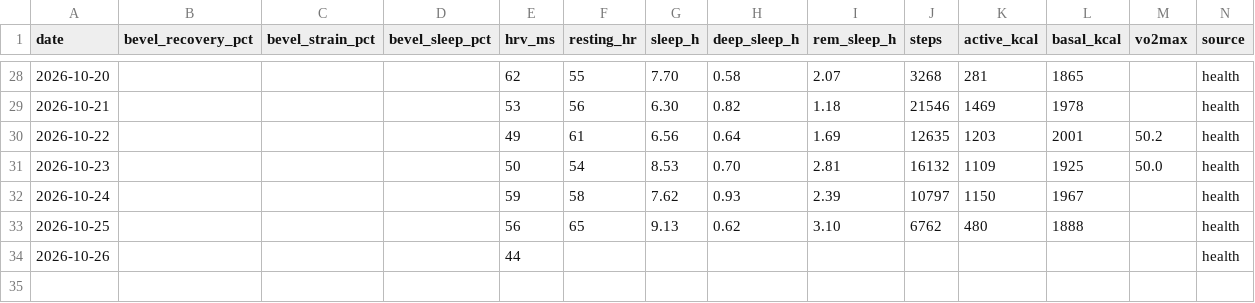
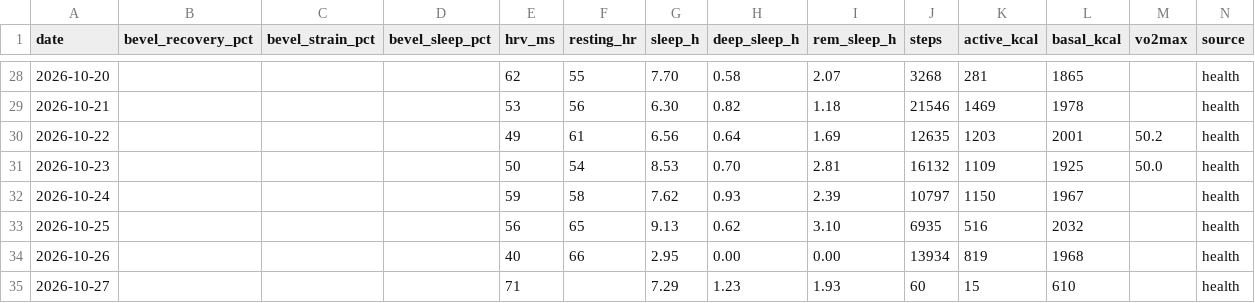
Before and after one commit to jivagomenezes/fitness-log, a CSV file: data/daily_health.csv, drawn as a sheet; only a part is shown, gaps mark what is left out; rows hold the shown columns only; the diff names each change by its address in the sheet, - before the commit and + after, or states it on an @@ line.

```diff
--- a/data/daily_health.csv
+++ b/data/daily_health.csv
-J33 (steps): 6762
+J33 (steps): 6935
-K33 (active_kcal): 480
+K33 (active_kcal): 516
-L33 (basal_kcal): 1888
+L33 (basal_kcal): 2032
-E34 (hrv_ms): 44
+E34 (hrv_ms): 40
-F34 (resting_hr): (empty)
+F34 (resting_hr): 66
-G34 (sleep_h): (empty)
+G34 (sleep_h): 2.95
-H34 (deep_sleep_h): (empty)
+H34 (deep_sleep_h): 0.00
-I34 (rem_sleep_h): (empty)
+I34 (rem_sleep_h): 0.00
-J34 (steps): (empty)
+J34 (steps): 13934
-K34 (active_kcal): (empty)
+K34 (active_kcal): 819
-L34 (basal_kcal): (empty)
+L34 (basal_kcal): 1968
+row 35: 2026-10-27 |  |  |  | 71 |  | 7.29 | 1.23 | 1.93 | 60 | 15 | 610 |  | health
```
Also changed, not shown: 2 other files.
